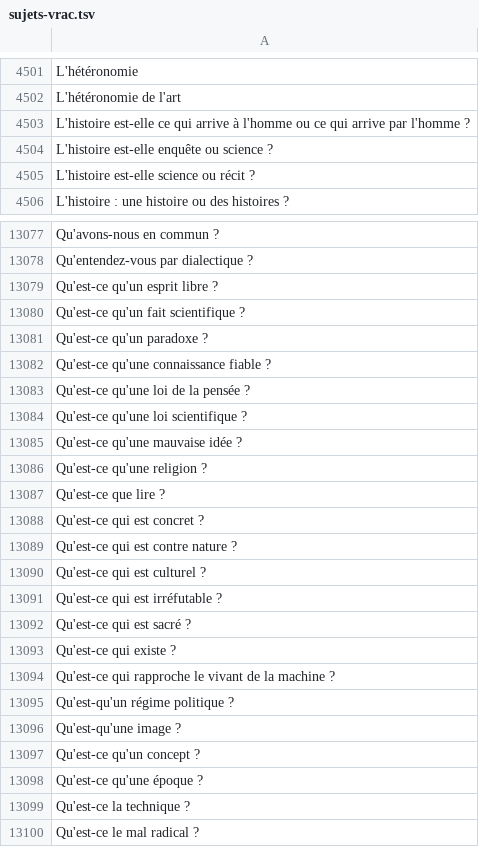
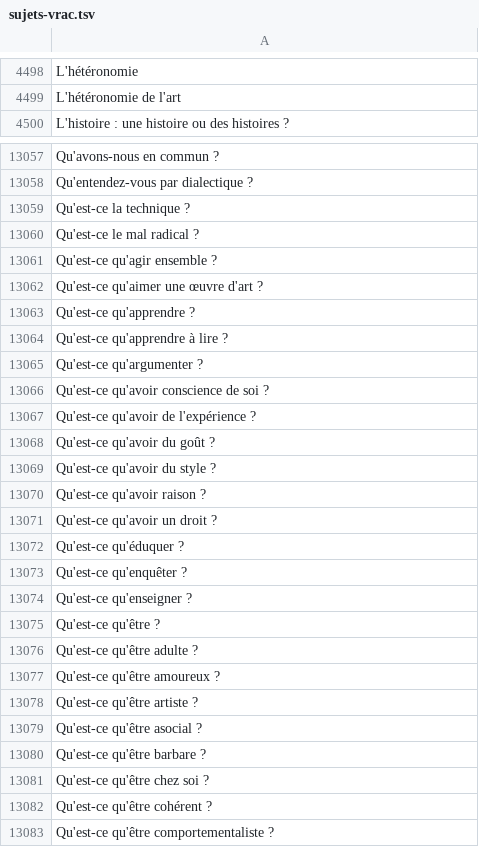
Before and after one commit to eyssette/ressources-generales-enseignement-philosophie, a TSV file: sujets-vrac.tsv, drawn as a sheet; only a part is shown, gaps mark what is left out; the shorter side is filled out with more unchanged rows; the diff covers the shown part only.

Commit message:
Update sujets-vrac.tsv

```diff
--- a/sujets-vrac.tsv
+++ b/sujets-vrac.tsv
@@ -4502,5 +4499,2 @@ L'hétéronomie
 L'hétéronomie de l'art
-L'histoire est-elle ce qui arrive à l'homme ou ce qui arrive par l'homme ?
-L'histoire est-elle enquête ou science ?
-L'histoire est-elle science ou récit ?
 L'histoire : une histoire ou des histoires ?
@@ -13078,22 +13058,2 @@ Qu'avons-nous en commun ?
 Qu'entendez-vous par dialectique ?
-Qu'est-ce qu'un esprit libre ?
-Qu'est-ce qu'un fait scientifique ?
-Qu'est-ce qu'un paradoxe ?
-Qu'est-ce qu'une connaissance fiable ?
-Qu'est-ce qu'une loi de la pensée ?
-Qu'est-ce qu'une loi scientifique ?
-Qu'est-ce qu'une mauvaise idée ?
-Qu'est-ce qu'une religion ?
-Qu'est-ce que lire ?
-Qu'est-ce qui est concret ?
-Qu'est-ce qui est contre nature ?
-Qu'est-ce qui est culturel ?
-Qu'est-ce qui est irréfutable ?
-Qu'est-ce qui est sacré ?
-Qu'est-ce qui existe ?
-Qu'est-ce qui rapproche le vivant de la machine ?
-Qu'est-qu'un régime politique ?
-Qu'est-qu'une image ?
-Qu'est-ce qu'un concept ?
-Qu'est-ce qu'une époque ?
 Qu'est-ce la technique ?
```
Also changed, not shown: 21 removed rows and 2 moved rows elsewhere in this file.
